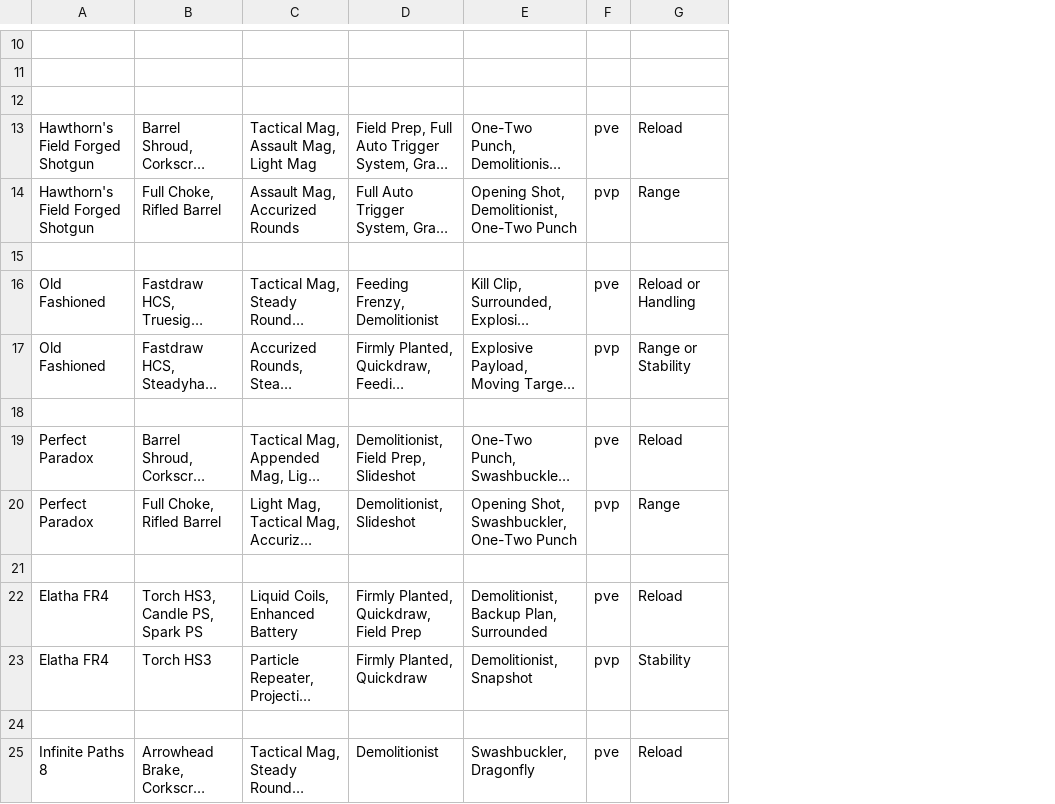
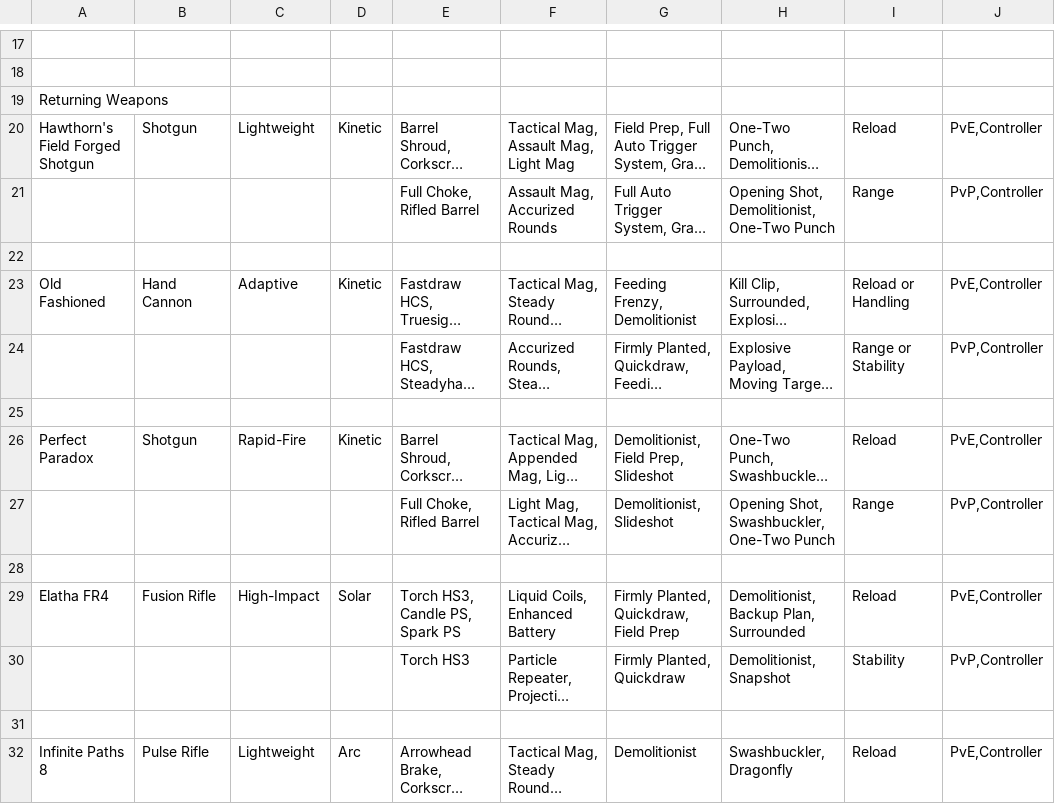
Before and after one commit to LittleLightForDestiny/csv-wishlists-parser, a CSV file: csv/pandapaxxy-dawn-controller.csv, drawn as a sheet; only a part is shown, gaps mark what is left out; long unchanged cells end in …; removed rows and columns are numbered as before the commit, all else as after; the diff covers the shown part only; the diff names each change by its address in the sheet, - before the commit and + after, or states it on an @@ line.

```diff
--- a/csv/pandapaxxy-dawn-controller.csv
+++ b/csv/pandapaxxy-dawn-controller.csv
+column B, rows 20-32: Shotgun |  |  | Hand Cannon |  |  | Shotgun |  |  | Fusion Rifle |  |  | Pulse Rifle
+column C, rows 20-32: Lightweight |  |  | Adaptive |  |  | Rapid-Fire |  |  | High-Impact |  |  | Lightweight
+column D, rows 20-32: Kinetic |  |  | Kinetic |  |  | Kinetic |  |  | Solar |  |  | Arc
-column F, rows 13-25: pve | pvp |  | pve | pvp |  | pve | pvp |  | pve | pvp |  | pve
+column J, rows 20-32: PvE,Controller | PvP,Controller |  | PvE,Controller | PvP,Controller |  | PvE,Controller | PvP,Controller |  | PvE,Controller | PvP,Controller |  | PvE,Controller
-A19: (empty)
+A19: Returning Weapons
-A21: Hawthorn's Field Forged Shotgun
+A21: (empty)
-A24: Old Fashioned
+A24: (empty)
-A27: Perfect Paradox
+A27: (empty)
-A30: Elatha FR4
+A30: (empty)
```
Also changed, not shown: 7 added rows and 9 edited cells elsewhere in this file, csv/pandapaxxy-dawn-mnk.csv, csv/pandapaxxy-forge.csv, 53 other files.
